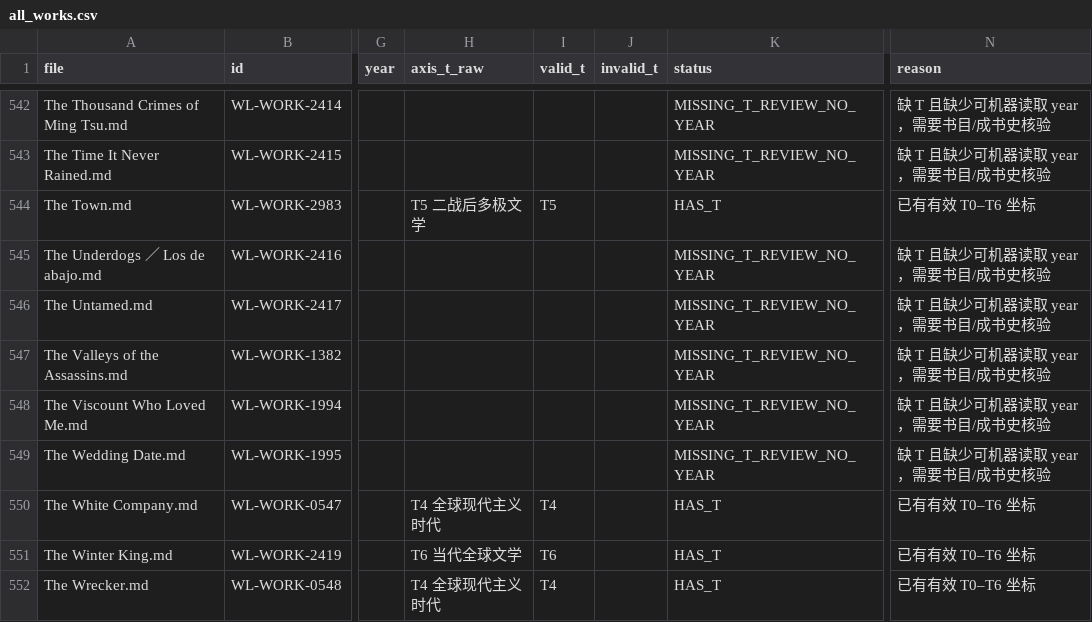
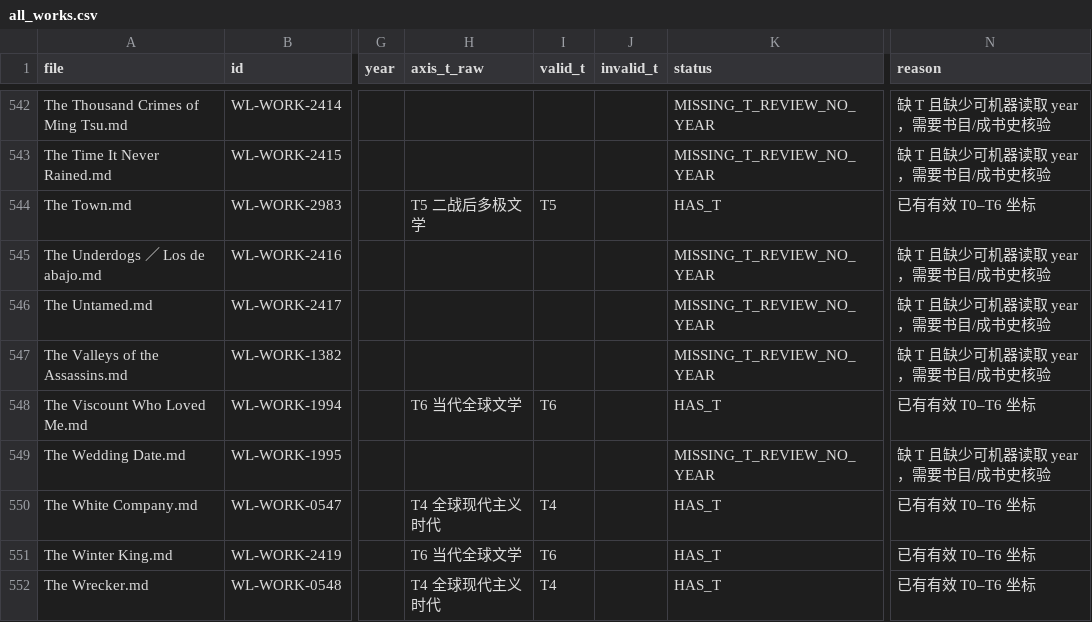
Before and after one commit to cxjchelsea/worldForMe, a CSV file: 个人通识知识系统_v2_A2/30 世界文学/_audit/t_axis_completeness/all_works.csv, drawn as a sheet; only a part is shown, gaps mark what is left out; the diff covers the shown part only; the diff names each change by its address in the sheet, - before the commit and + after, or states it on an @@ line.

```diff
--- a/个人通识知识系统_v2_A2/30 世界文学/_audit/t_axis_completeness/all_works.csv
+++ b/个人通识知识系统_v2_A2/30 世界文学/_audit/t_axis_completeness/all_works.csv
-H548 (axis_t_raw): (empty)
+H548 (axis_t_raw): T6 当代全球文学
-I548 (valid_t): (empty)
+I548 (valid_t): T6
-K548 (status): MISSING_T_REVIEW_NO_YEAR
+K548 (status): HAS_T
-N548 (reason): 缺 T 且缺少可机器读取 year，需要书目/成书史核验
+N548 (reason): 已有有效 T0–T6 坐标
```
Also changed, not shown: 184 edited cells elsewhere in this file, 2 other files.
